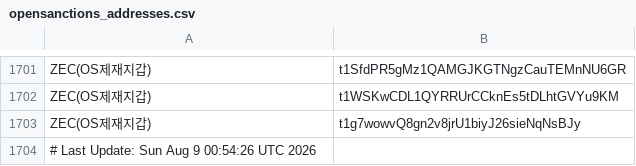
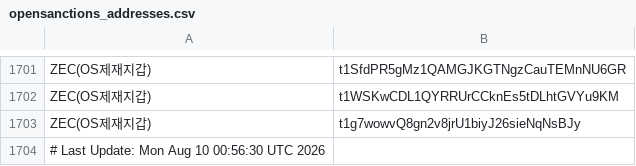
Before and after one commit to kuyongjin/blacklist-wallet-daily-check, a CSV file: opensanctions_addresses.csv, drawn as a sheet; only a part is shown, gaps mark what is left out.

```diff
--- a/opensanctions_addresses.csv
+++ b/opensanctions_addresses.csv
@@ -1703,2 +1703,2 @@ ZEC(OS제재지갑),t1WSKwCDL1QYRRUrCCknEs5tDLhtGVYu9KM
 ZEC(OS제재지갑),t1g7wowvQ8gn2v8jrU1biyJ26sieNqNsBJy
-# Last Update: Sun Aug  9 00:54:26 UTC 2026
+# Last Update: Mon Aug 10 00:56:30 UTC 2026
```
